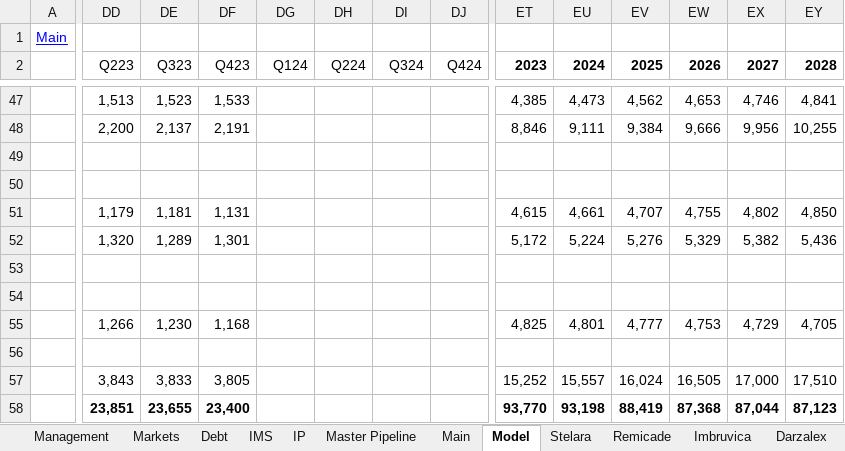
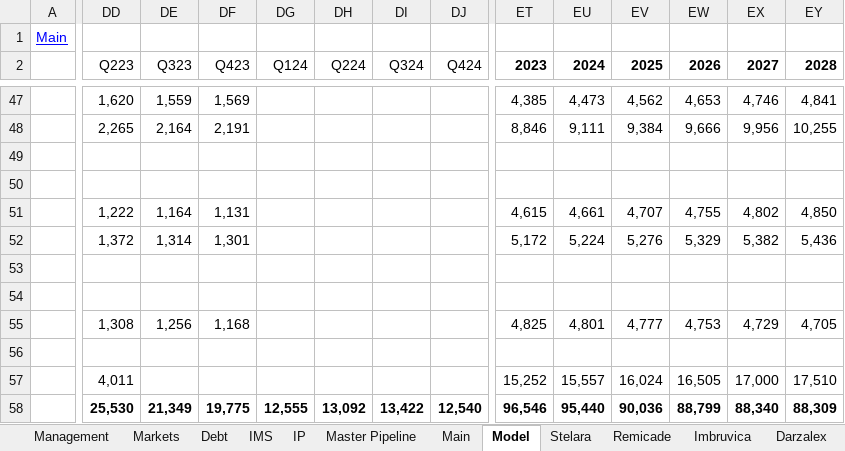
Before and after one commit to karlito786/stocks, an Excel workbook: JNJ.xlsx, sheet Model, drawn as a sheet; only a part is shown, gaps mark what is left out; values as stored, in another font and other column widths than the file's, no borders; charts and pictures not drawn; the diff covers the shown part only; the diff names each change by its address in the sheet, - before the commit and + after, or states it on an @@ line.

```diff
--- a/JNJ.xlsx (sheet Model)
+++ b/JNJ.xlsx (sheet Model)
-DD47 (Q223): 1,513
+DD47 (Q223): 1,620
-DE47 (Q323): 1,523
+DE47 (Q323): 1,559
-DF47 (Q423): 1,533
+DF47 (Q423): 1,569
-DD48 (Q223): 2,200
+DD48 (Q223): 2,265
-DE48 (Q323): 2,137
+DE48 (Q323): 2,164
-DD51 (Q223): 1,179
+DD51 (Q223): 1,222
-DE51 (Q323): 1,181
+DE51 (Q323): 1,164
-DD52 (Q223): 1,320
+DD52 (Q223): 1,372
-DE52 (Q323): 1,289
+DE52 (Q323): 1,314
-DD55 (Q223): 1,266
+DD55 (Q223): 1,308
-DE55 (Q323): 1,230
+DE55 (Q323): 1,256
-DD57 (Q223): 3,843
+DD57 (Q223): 4,011
-DE57 (Q323): 3,833
+DE57 (Q323): (empty)
-DF57 (Q423): 3,805
+DF57 (Q423): (empty)
-DD58 (Q223): 23,851
+DD58 (Q223): 25,530
-DE58 (Q323): 23,655
+DE58 (Q323): 21,349
-DF58 (Q423): 23,400
+DF58 (Q423): 19,775
-DG58 (Q124): (empty)
+DG58 (Q124): 12,555
-DH58 (Q224): (empty)
+DH58 (Q224): 13,092
-DI58 (Q324): (empty)
+DI58 (Q324): 13,422
-DJ58 (Q424): (empty)
+DJ58 (Q424): 12,540
-ET58 (2023): 93,770
+ET58 (2023): 96,546
-EU58 (2024): 93,198
+EU58 (2024): 95,440
-EV58 (2025): 88,419
+EV58 (2025): 90,036
-EW58 (2026): 87,368
+EW58 (2026): 88,799
-EX58 (2027): 87,044
+EX58 (2027): 88,340
-EY58 (2028): 87,123
+EY58 (2028): 88,309
```
Also changed, not shown: 1 added row and 805 edited cells elsewhere in this sheet, sheet Main, formulas that keep their value, charts or pictures.
